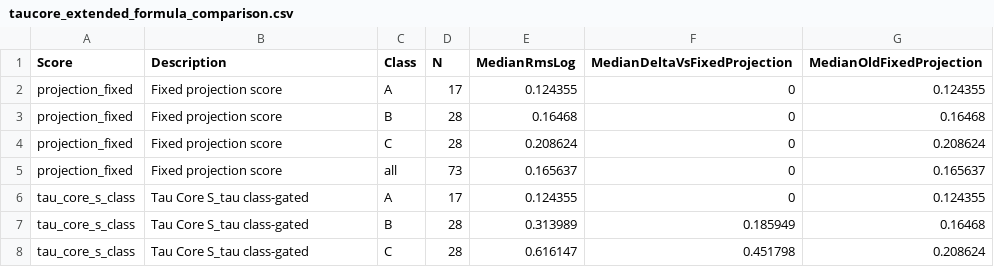
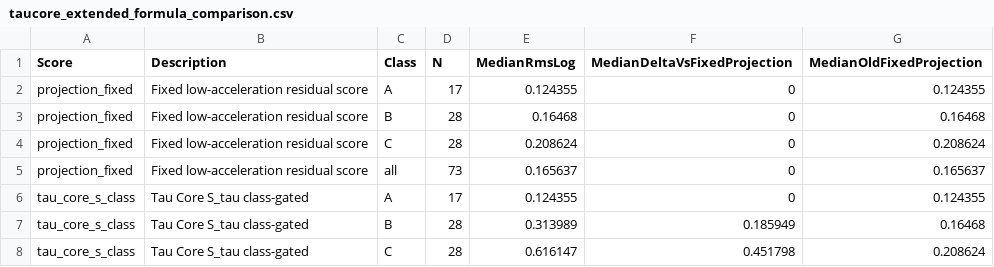
Before and after one commit to tau-core-research/sparc-residual-disturbance-paper1, a CSV file: studies/sparc_residual_coherence_test_v01/paper_packet_v06_distance_balanced/taucore_extended_formula_comparison.csv, drawn as a sheet; only a part is shown.

Commit message:
Polish paper one submission package

```diff
--- a/studies/sparc_residual_coherence_test_v01/paper_packet_v06_distance_balanced/taucore_extended_formula_comparison.csv
+++ b/studies/sparc_residual_coherence_test_v01/paper_packet_v06_distance_balanced/taucore_extended_formula_comparison.csv
@@ -1,6 +1,6 @@
 Score,Description,Class,N,MedianRmsLog,MedianDeltaVsFixedProjection,MedianOldFixedProjection
-projection_fixed,Fixed projection score,A,17,0.124355,0,0.124355
-projection_fixed,Fixed projection score,B,28,0.16468,0,0.16468
-projection_fixed,Fixed projection score,C,28,0.208624,0,0.208624
-projection_fixed,Fixed projection score,all,73,0.165637,0,0.165637
+projection_fixed,Fixed low-acceleration residual score,A,17,0.124355,0,0.124355
+projection_fixed,Fixed low-acceleration residual score,B,28,0.16468,0,0.16468
+projection_fixed,Fixed low-acceleration residual score,C,28,0.208624,0,0.208624
+projection_fixed,Fixed low-acceleration residual score,all,73,0.165637,0,0.165637
 tau_core_s_class,Tau Core S_tau class-gated,A,17,0.124355,0,0.124355
```
Also changed, not shown: studies/sparc_residual_coherence_test_v01/paper_packet_v06_distance_balanced/baseline_score_comparisons.csv, studies/sparc_residual_coherence_test_v01/paper_packet_v06_distance_balanced/effect_size_summary.csv, 15 other files.
